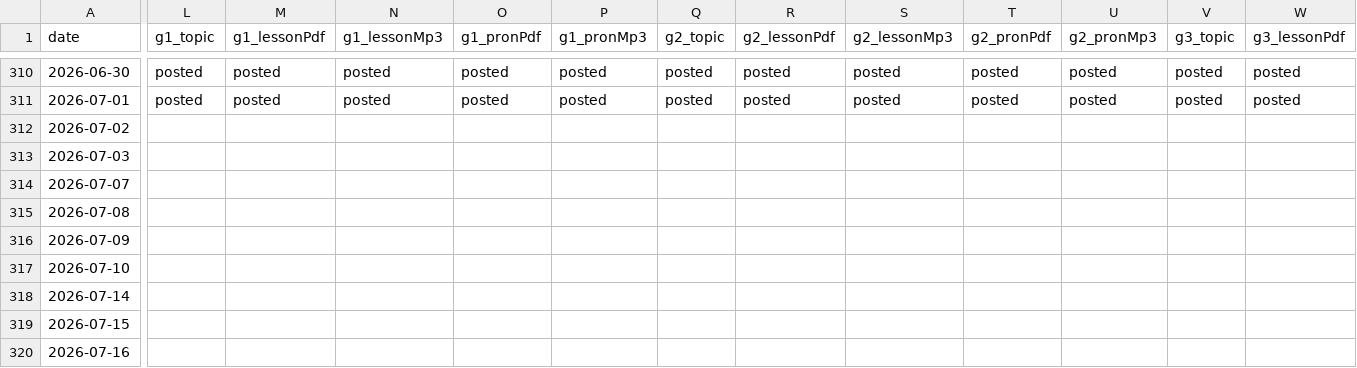
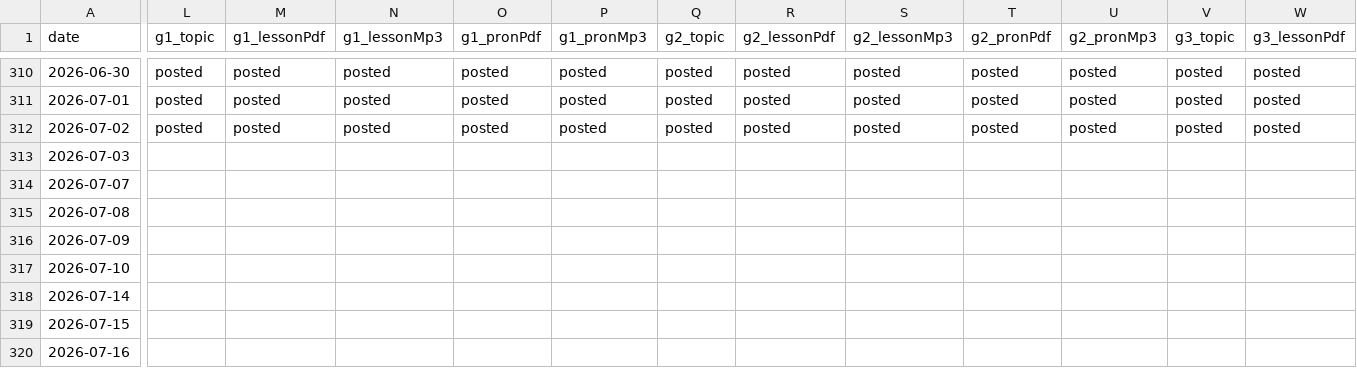
Before and after one commit to iotsuka1958/english_slides, a CSV file: classroom.csv, drawn as a sheet; only a part is shown, gaps mark what is left out; the diff covers the shown part only; the diff names each change by its address in the sheet, - before the commit and + after, or states it on an @@ line.

Commit message:
chore: update lesson schedule, notes, and logs
Update lesson schedule in classroom.csv for 2026-07-03. Adjust weather and weekend greeting in memo.tex. Relocate ex hypertarget anchors in pronunciation_tips.tex and pronunciation_vowel.tex. Update count and page indicators in work_log.csv. Add new audio files to the 1st_grader audio file merge list.

```diff
--- a/classroom.csv
+++ b/classroom.csv
-L312 (g1_topic): (empty)
+L312 (g1_topic): posted
-M312 (g1_lessonPdf): (empty)
+M312 (g1_lessonPdf): posted
-N312 (g1_lessonMp3): (empty)
+N312 (g1_lessonMp3): posted
-O312 (g1_pronPdf): (empty)
+O312 (g1_pronPdf): posted
-P312 (g1_pronMp3): (empty)
+P312 (g1_pronMp3): posted
-Q312 (g2_topic): (empty)
+Q312 (g2_topic): posted
-R312 (g2_lessonPdf): (empty)
+R312 (g2_lessonPdf): posted
-S312 (g2_lessonMp3): (empty)
+S312 (g2_lessonMp3): posted
-T312 (g2_pronPdf): (empty)
+T312 (g2_pronPdf): posted
-U312 (g2_pronMp3): (empty)
+U312 (g2_pronMp3): posted
-V312 (g3_topic): (empty)
+V312 (g3_topic): posted
-W312 (g3_lessonPdf): (empty)
+W312 (g3_lessonPdf): posted
```
Also changed, not shown: 6 edited cells elsewhere in this file, work_log.csv, 4 other files.
